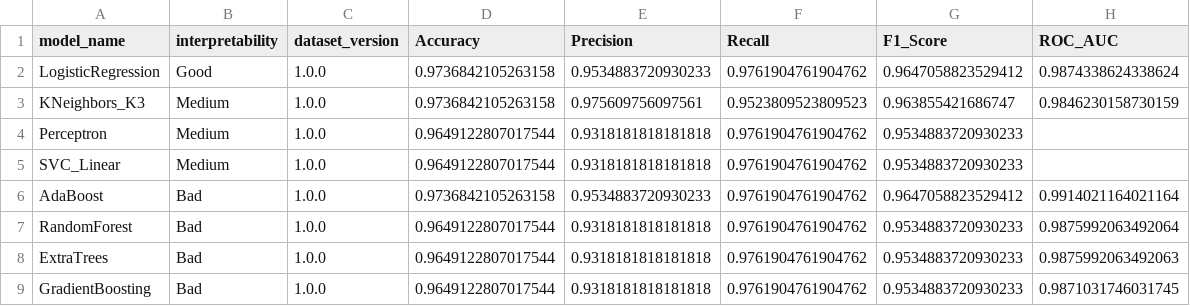
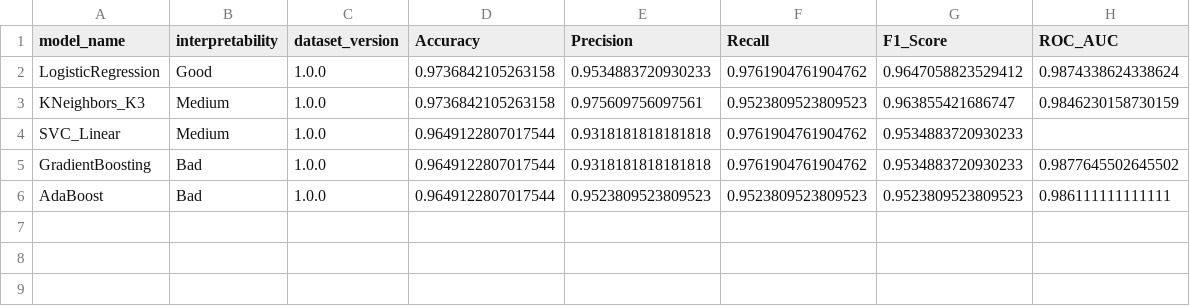
Before and after one commit to Alianger18/Projects_Portfolio, a CSV file: Project - Breast Cancer Detection/assets/metrics/models_shortlist.csv, drawn as a sheet.

```diff
--- a/Project - Breast Cancer Detection/assets/metrics/models_shortlist.csv
+++ b/Project - Breast Cancer Detection/assets/metrics/models_shortlist.csv
@@ -3,7 +3,4 @@ LogisticRegression,Good,1.0.0,0.9736842105263158,0.9534883720930233,0.9761904761
 KNeighbors_K3,Medium,1.0.0,0.9736842105263158,0.975609756097561,0.9523809523809523,0.963855421686747,0.9846230158730159
-Perceptron,Medium,1.0.0,0.9649122807017544,0.9318181818181818,0.9761904761904762,0.9534883720930233,
 SVC_Linear,Medium,1.0.0,0.9649122807017544,0.9318181818181818,0.9761904761904762,0.9534883720930233,
-AdaBoost,Bad,1.0.0,0.9736842105263158,0.9534883720930233,0.9761904761904762,0.9647058823529412,0.9914021164021164
-RandomForest,Bad,1.0.0,0.9649122807017544,0.9318181818181818,0.9761904761904762,0.9534883720930233,0.9875992063492064
-ExtraTrees,Bad,1.0.0,0.9649122807017544,0.9318181818181818,0.9761904761904762,0.9534883720930233,0.9875992063492063
-GradientBoosting,Bad,1.0.0,0.9649122807017544,0.9318181818181818,0.9761904761904762,0.9534883720930233,0.9871031746031745
+GradientBoosting,Bad,1.0.0,0.9649122807017544,0.9318181818181818,0.9761904761904762,0.9534883720930233,0.9877645502645502
+AdaBoost,Bad,1.0.0,0.9649122807017544,0.9523809523809523,0.9523809523809523,0.9523809523809523,0.986111111111111
```
Also changed, not shown: Project - Breast Cancer Detection/assets/metrics/models_evaluations.csv, Project - Breast Cancer Detection/data/data_v1.1.0.csv, 9 other files.
